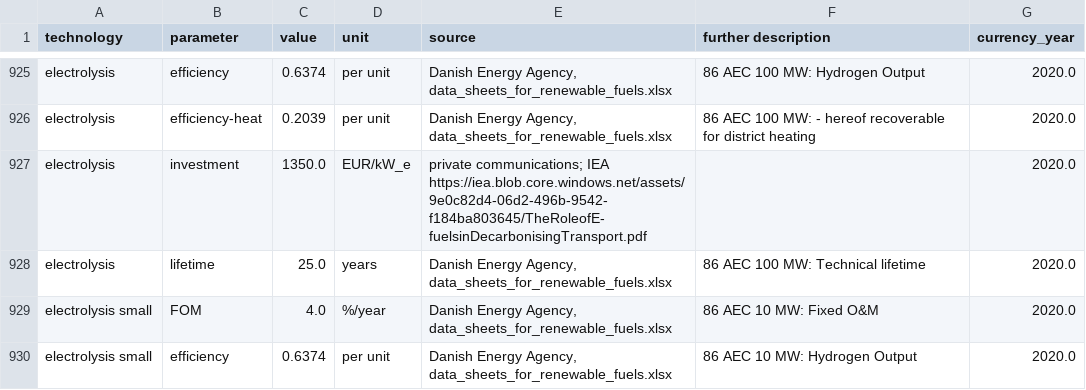
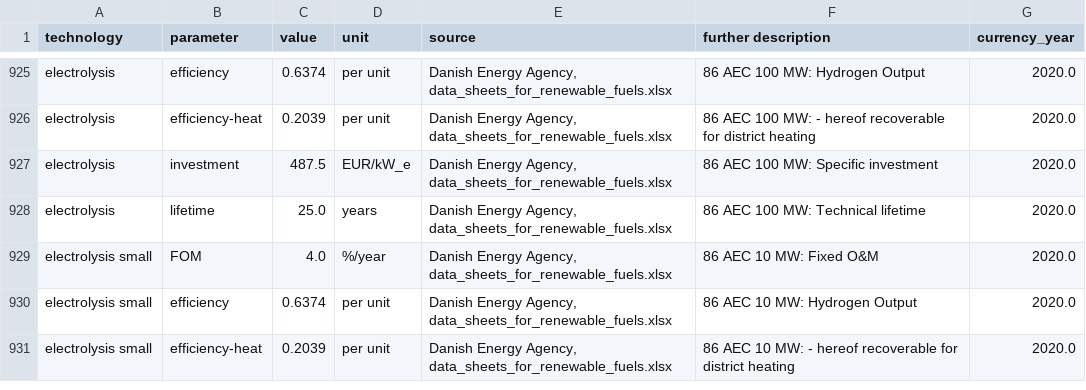
Before and after one commit to BertoGBG/technology-data, a CSV file: outputs/costs_2035.csv, drawn as a sheet; only a part is shown, gaps mark what is left out; the shorter side is filled out with more unchanged rows.

```diff
--- a/outputs/costs_2035.csv
+++ b/outputs/costs_2035.csv
@@ -932,3 +932,3 @@ electrolysis,efficiency,0.6374,per unit,"Danish Energy Agency, data_sheets_for_r
 electrolysis,efficiency-heat,0.2039,per unit,"Danish Energy Agency, data_sheets_for_renewable_fuels.xlsx",86 AEC 100 MW:   - hereof recoverable for district heating,2020.0
-electrolysis,investment,1350.0,EUR/kW_e,private communications; IEA https://iea.blob.core.windows.net/assets/9e0c82d4-06d2-496b-9542-f184ba803645/TheRoleofE-fuelsinDecarbonisingTransport.pdf,,2020.0
+electrolysis,investment,487.5,EUR/kW_e,"Danish Energy Agency, data_sheets_for_renewable_fuels.xlsx",86 AEC 100 MW:  Specific investment,2020.0
 electrolysis,lifetime,25.0,years,"Danish Energy Agency, data_sheets_for_renewable_fuels.xlsx",86 AEC 100 MW:  Technical lifetime,2020.0
```
Also changed, not shown: outputs/costs_2025.csv, outputs/costs_2030.csv, 5 other files.
